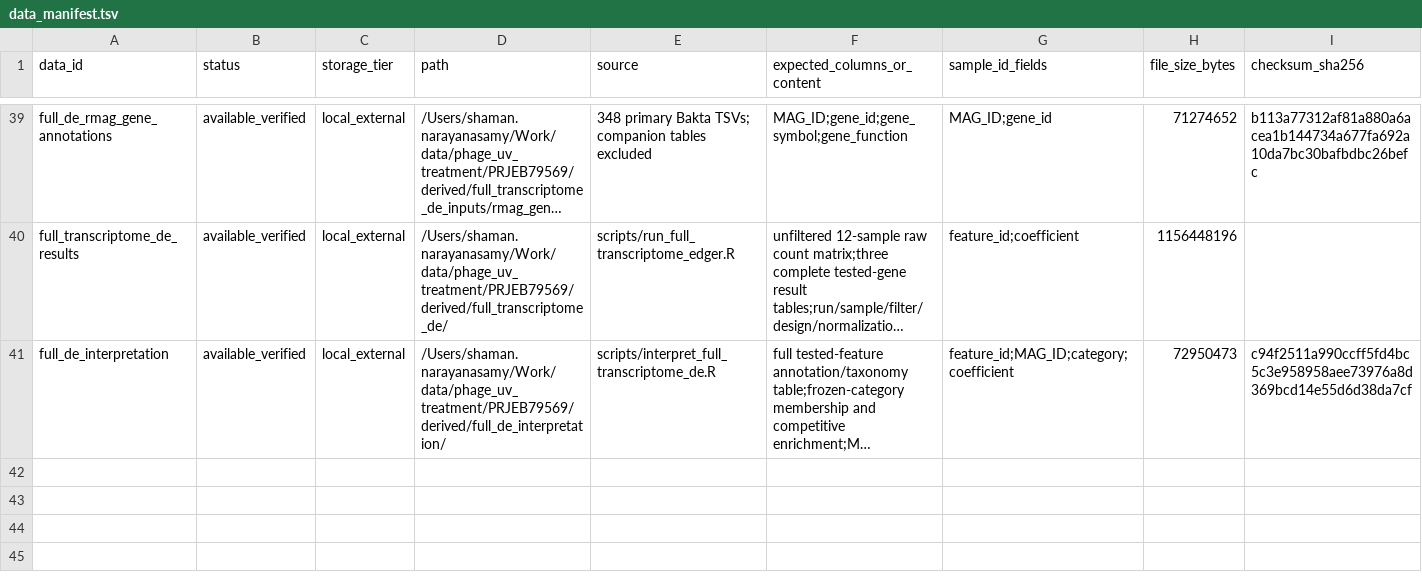
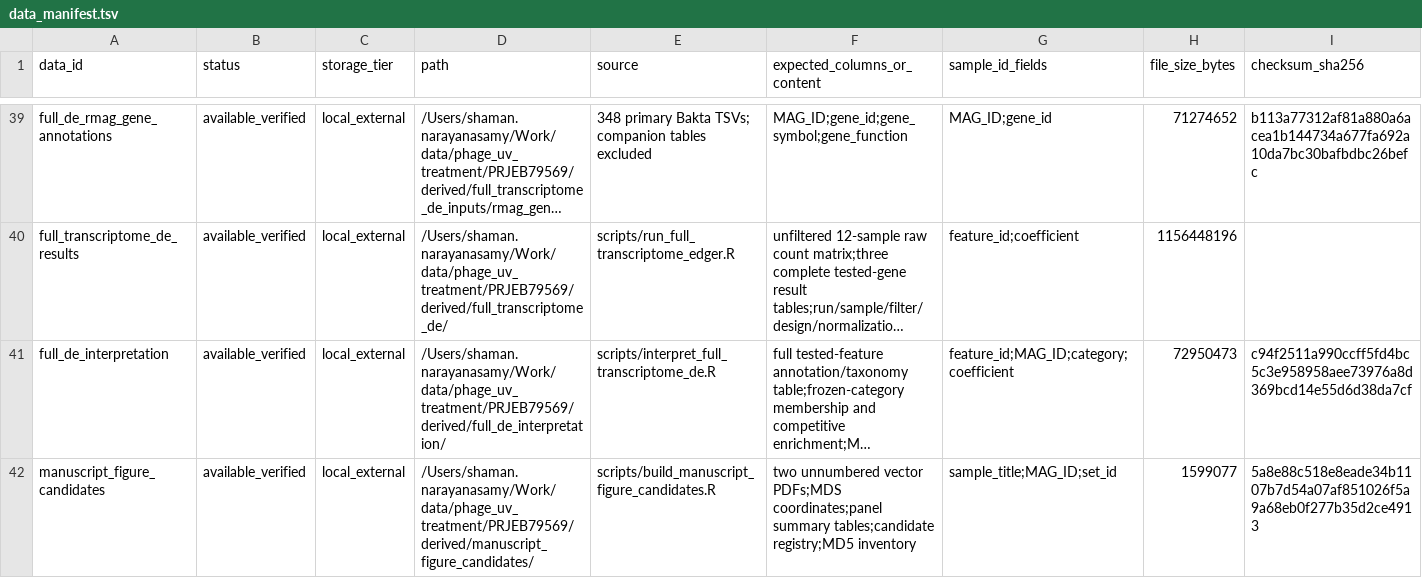
Before and after one commit to shaman-narayanasamy/phage_uv_ecology_analysis, a TSV file: manifests/data_manifest.tsv, drawn as a sheet; only a part is shown, gaps mark what is left out; long unchanged cells end in …; rows hold the shown columns only; the diff names each change by its address in the sheet, - before the commit and + after, or states it on an @@ line.

```diff
--- a/manifests/data_manifest.tsv
+++ b/manifests/data_manifest.tsv
+row 42: manuscript_figure_candidates | available_verified | local_external | /Users/shaman.narayanasamy/Work/data/phage_uv_treatment/PRJEB79569/derived/manuscript_figure_candidates/ | scripts/build_manuscript_figure_candidates.R | two unnumbered vector PDFs;MDS coordinates;panel summary tables;candidate registry;MD5 inventory | sample_title;MAG_ID;set_id | 1599077 | 5a8e88c518e8eade34b1107b7d54a07af851026f5a9a68eb0f277b35d2ce4913
```
Also changed, not shown: manifests/code_manifest.tsv, 4 other files.
